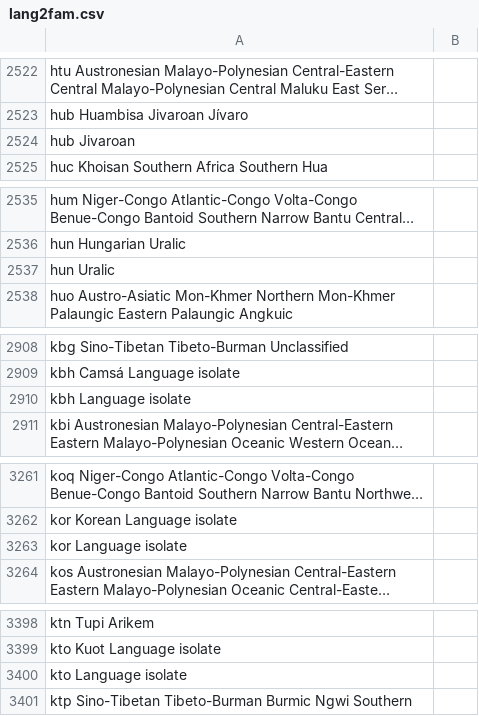
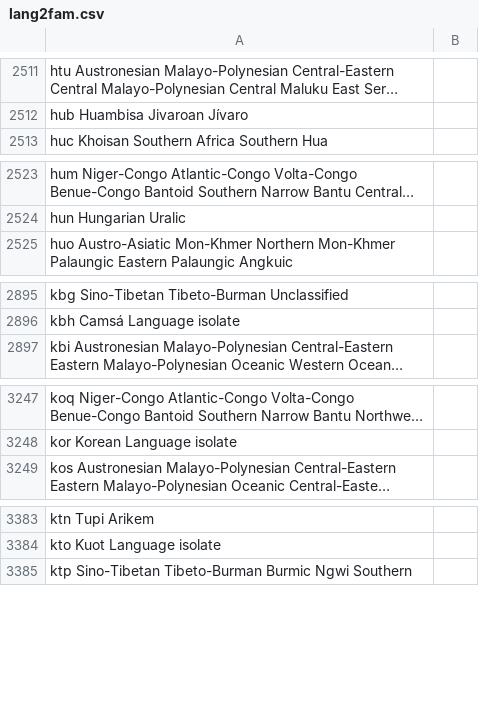
Before and after one commit to tmayer/parasite, a CSV file: parasite/static/data/lang2fam.csv, drawn as a sheet; only a part is shown, gaps mark what is left out; long unchanged cells end in …; the diff covers the shown part only; the diff names each change by its address in the sheet, - before the commit and + after, or states it on an @@ line.

```diff
--- a/parasite/static/data/lang2fam.csv
+++ b/parasite/static/data/lang2fam.csv
-row 2524: hub Jivaroan
-row 2537: hun Uralic
-row 2910: kbh Language isolate
-row 3263: kor Language isolate
-row 3400: kto Language isolate
```
Also changed, not shown: 11 removed rows elsewhere in this file.
